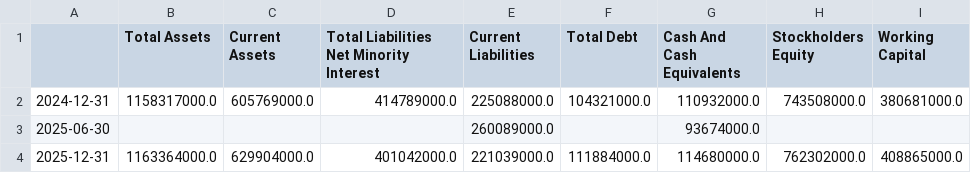
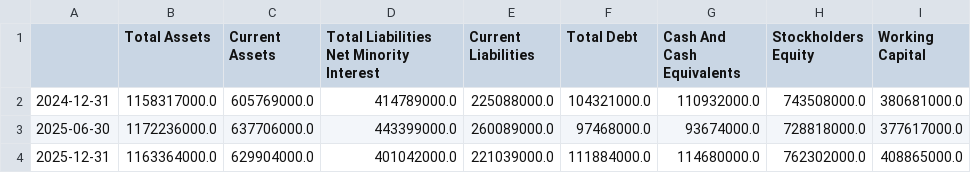
Before and after one commit to kleinnconrad/stock-predictor, a CSV file: data/raw/fundamentals/STO3_DE.csv, drawn as a sheet.

Commit message:
feat: add quarterly fundamental data for seven German stock symbols

```diff
--- a/data/raw/fundamentals/STO3_DE.csv
+++ b/data/raw/fundamentals/STO3_DE.csv
@@ -2,3 +2,3 @@
 2024-12-31,1158317000.0,605769000.0,414789000.0,225088000.0,104321000.0,110932000.0,743508000.0,380681000.0
-2025-06-30,,,,260089000.0,,93674000.0,,
+2025-06-30,1172236000.0,637706000.0,443399000.0,260089000.0,97468000.0,93674000.0,728818000.0,377617000.0
 2025-12-31,1163364000.0,629904000.0,401042000.0,221039000.0,111884000.0,114680000.0,762302000.0,408865000.0
```
Also changed, not shown: data/raw/fundamentals/HDD_DE.csv, data/raw/fundamentals/SZU_DE.csv, 4 other files.
